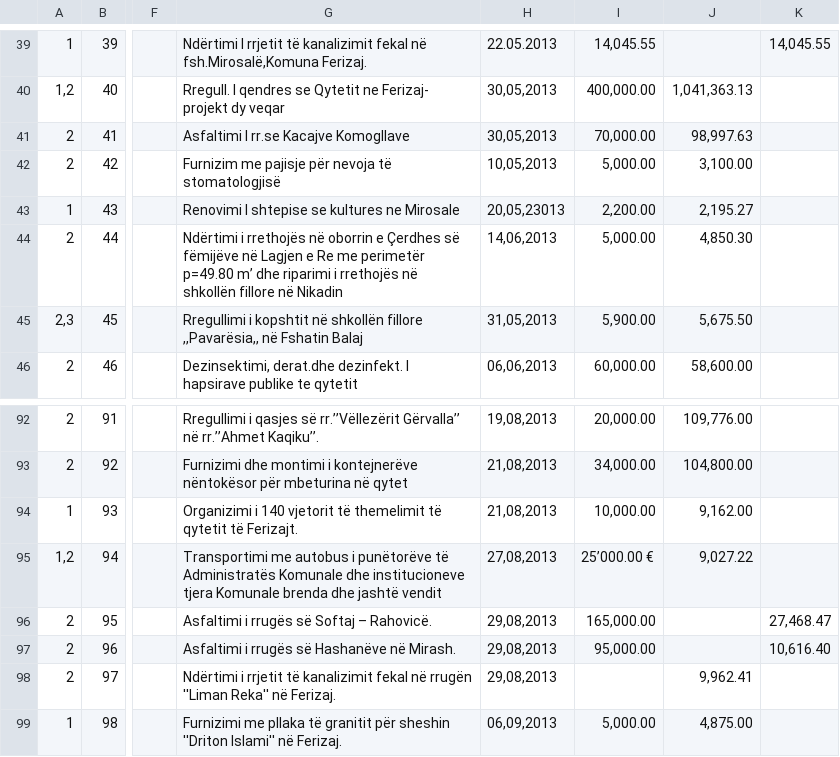
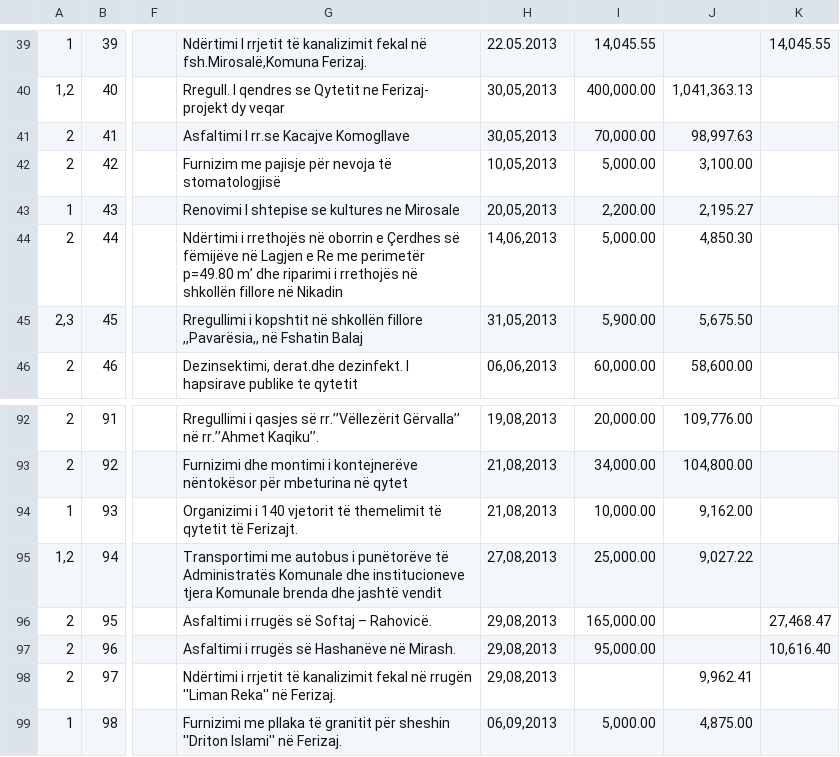
Before and after one commit to opendatakosovo/gjakova-procurement-data-importer, a CSV file: data/procurements/ferizaj/2013.csv, drawn as a sheet; only a part is shown, gaps mark what is left out; the diff names each change by its address in the sheet, - before the commit and + after, or states it on an @@ line.

```diff
--- a/data/procurements/ferizaj/2013.csv
+++ b/data/procurements/ferizaj/2013.csv
-H43: 20,05,23013
+H43: 20,05,2013
-I95: 25’000.00 €
+I95: 25,000.00
```
Also changed, not shown: 2 other files.
